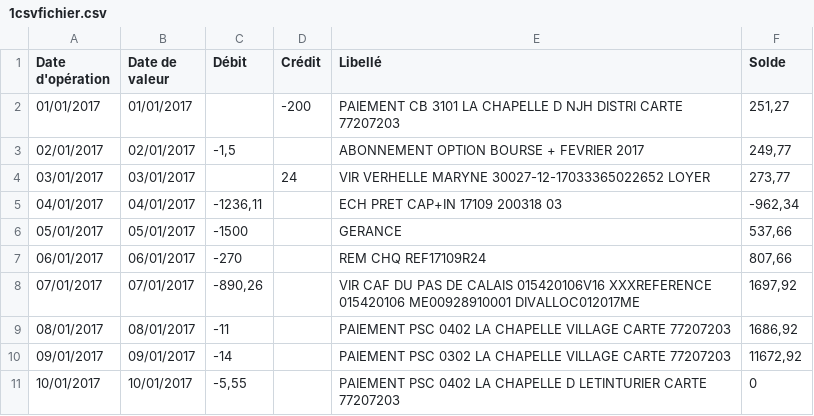
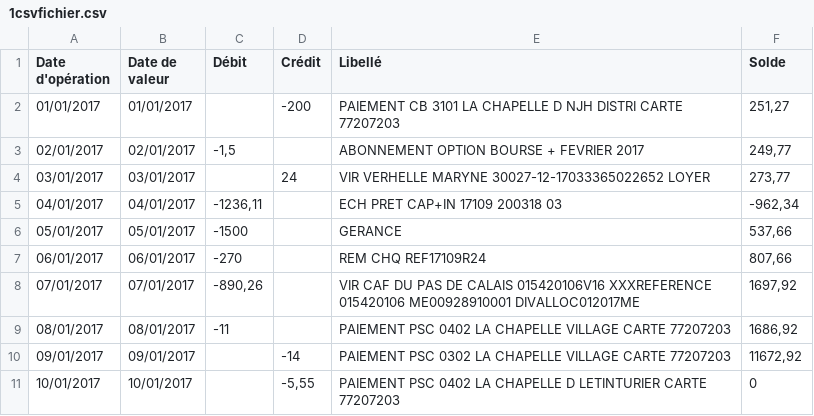
Before and after one commit to Darkjeff/dolibarr_ventilation_compta, a CSV file: htdocs/custom/imprap/uploads/1csvfichier.csv, drawn as a sheet.

```diff
--- a/htdocs/custom/imprap/uploads/1csvfichier.csv
+++ b/htdocs/custom/imprap/uploads/1csvfichier.csv
@@ -9,3 +9,3 @@ Date d'opération;Date de valeur;Débit;Crédit;Libellé;Solde
 08/01/2017;08/01/2017;-11;;PAIEMENT PSC 0402 LA CHAPELLE VILLAGE CARTE 77207203;1686,92
-09/01/2017;09/01/2017;-14;;PAIEMENT PSC 0302 LA CHAPELLE VILLAGE CARTE 77207203;11672,92
-10/01/2017;10/01/2017;-5,55;;PAIEMENT PSC 0402 LA CHAPELLE D LETINTURIER CARTE 77207203;0
+09/01/2017;09/01/2017;;-14;PAIEMENT PSC 0302 LA CHAPELLE VILLAGE CARTE 77207203;11672,92
+10/01/2017;10/01/2017;;-5,55;PAIEMENT PSC 0402 LA CHAPELLE D LETINTURIER CARTE 77207203;0
```
Also changed, not shown: 3 other files.
